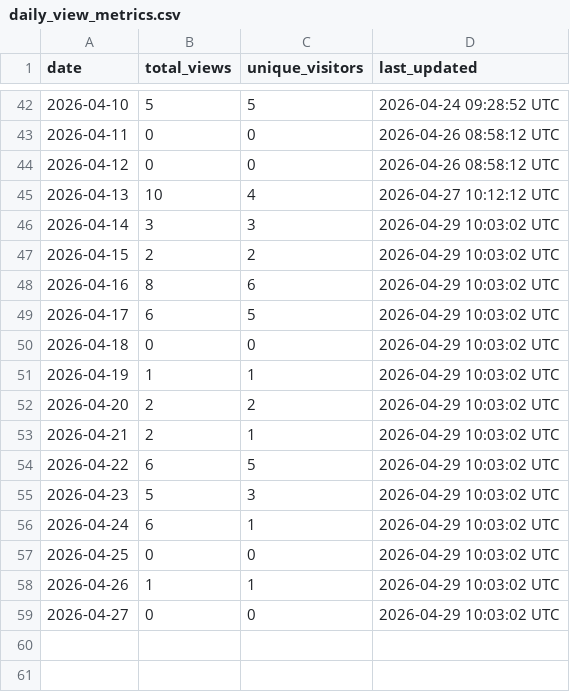
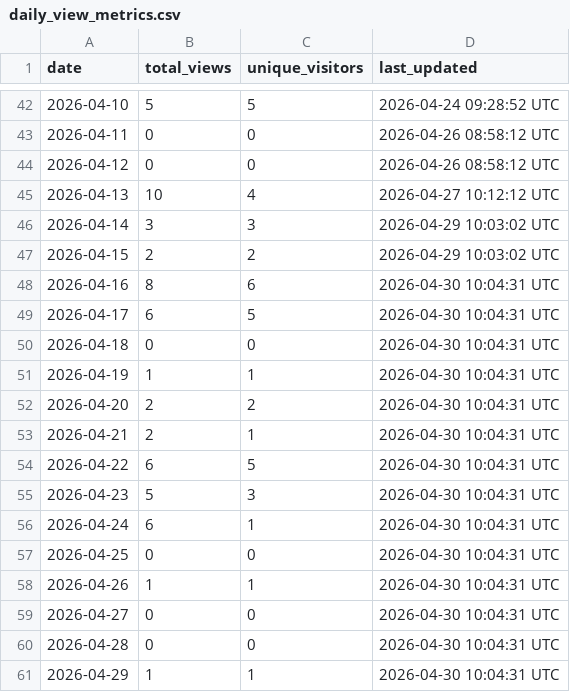
Before and after one commit to robotmcp/robotmcp_server, a CSV file: .metrics/daily_view_metrics.csv, drawn as a sheet; only a part is shown, gaps mark what is left out.

```diff
--- a/.metrics/daily_view_metrics.csv
+++ b/.metrics/daily_view_metrics.csv
@@ -47,13 +47,15 @@ date,total_views,unique_visitors,last_updated
 2026-04-15,2,2,2026-04-29 10:03:02 UTC
-2026-04-16,8,6,2026-04-29 10:03:02 UTC
-2026-04-17,6,5,2026-04-29 10:03:02 UTC
-2026-04-18,0,0,2026-04-29 10:03:02 UTC
-2026-04-19,1,1,2026-04-29 10:03:02 UTC
-2026-04-20,2,2,2026-04-29 10:03:02 UTC
-2026-04-21,2,1,2026-04-29 10:03:02 UTC
-2026-04-22,6,5,2026-04-29 10:03:02 UTC
-2026-04-23,5,3,2026-04-29 10:03:02 UTC
-2026-04-24,6,1,2026-04-29 10:03:02 UTC
-2026-04-25,0,0,2026-04-29 10:03:02 UTC
-2026-04-26,1,1,2026-04-29 10:03:02 UTC
-2026-04-27,0,0,2026-04-29 10:03:02 UTC
+2026-04-16,8,6,2026-04-30 10:04:31 UTC
+2026-04-17,6,5,2026-04-30 10:04:31 UTC
+2026-04-18,0,0,2026-04-30 10:04:31 UTC
+2026-04-19,1,1,2026-04-30 10:04:31 UTC
+2026-04-20,2,2,2026-04-30 10:04:31 UTC
+2026-04-21,2,1,2026-04-30 10:04:31 UTC
+2026-04-22,6,5,2026-04-30 10:04:31 UTC
+2026-04-23,5,3,2026-04-30 10:04:31 UTC
+2026-04-24,6,1,2026-04-30 10:04:31 UTC
+2026-04-25,0,0,2026-04-30 10:04:31 UTC
+2026-04-26,1,1,2026-04-30 10:04:31 UTC
+2026-04-27,0,0,2026-04-30 10:04:31 UTC
+2026-04-28,0,0,2026-04-30 10:04:31 UTC
+2026-04-29,1,1,2026-04-30 10:04:31 UTC
```
Also changed, not shown: .metrics/rolling_14d_view_metrics.csv.
